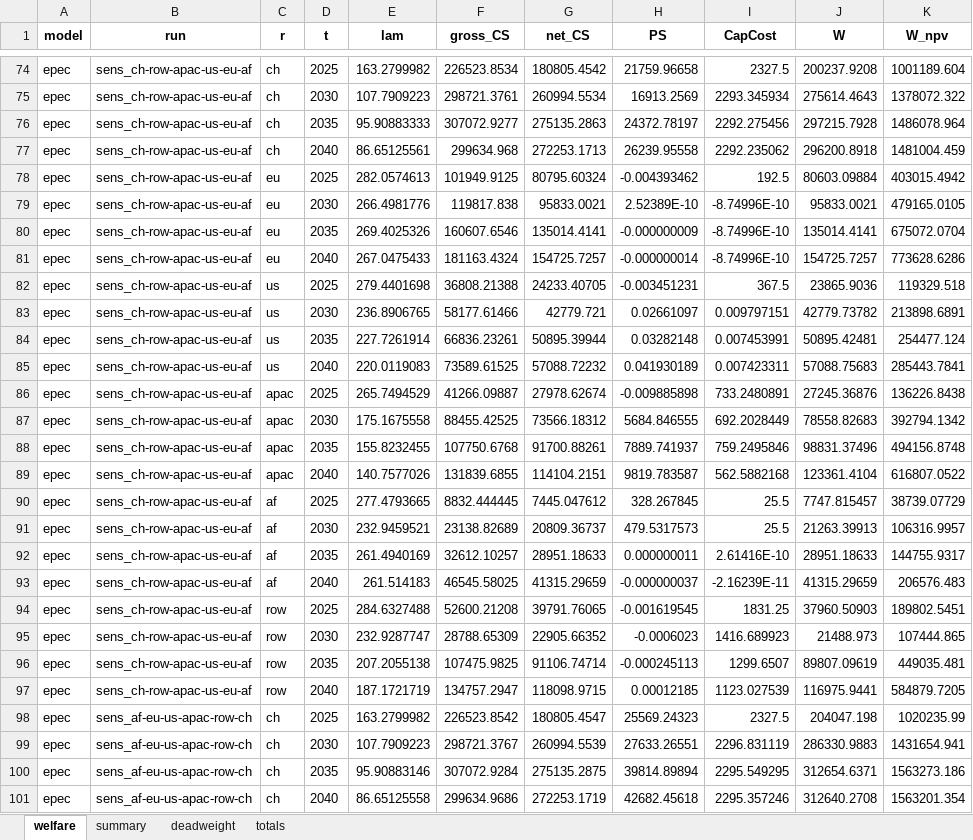
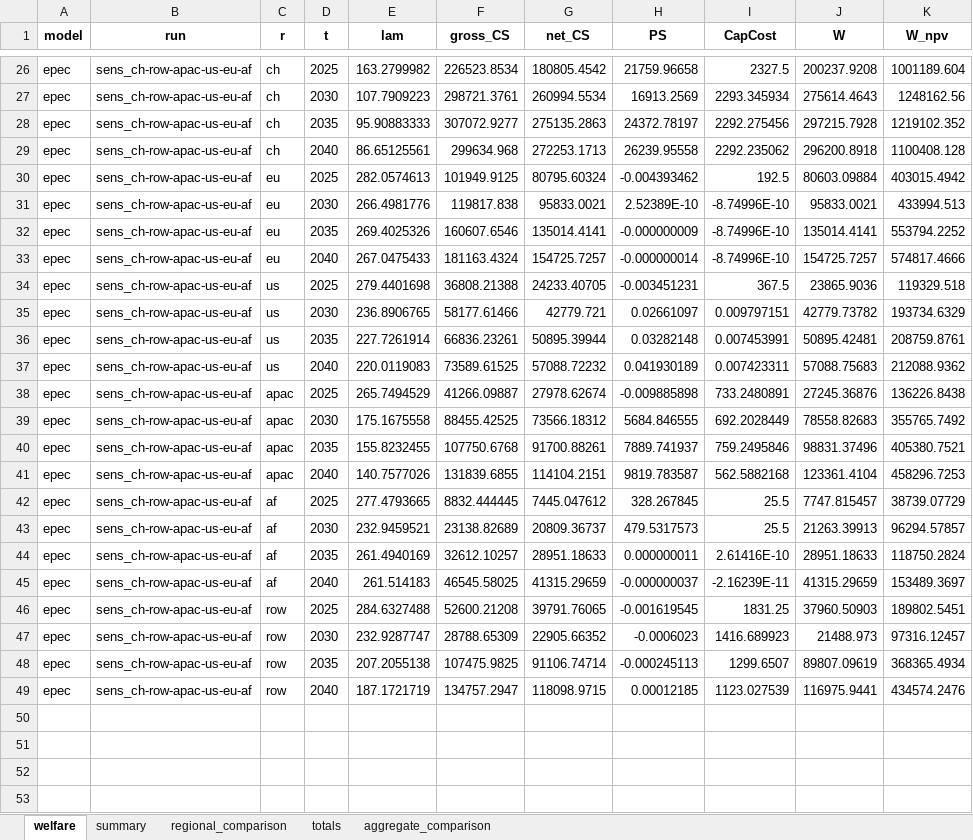
Before and after one commit to Acsekoe/SolarGeoRisk_EPEC_intertemporal, an Excel workbook: outputs/welfare_comparison.xlsx, sheet welfare, drawn as a sheet; only a part is shown, gaps mark what is left out; values as stored, in another font and other column widths than the file's, no borders; removed rows and columns are numbered as before the commit, all else as after; the diff covers the shown part only; the diff names each change by its address in the sheet, - before the commit and + after, or states it on an @@ line.

```diff
--- a/outputs/welfare_comparison.xlsx (sheet welfare)
+++ b/outputs/welfare_comparison.xlsx (sheet welfare)
-sheet tab: deadweight
+sheet tab: regional_comparison
+sheet tab: aggregate_comparison
-K27 (W_npv): 1378072.322
+K27 (W_npv): 1248162.56
-K28 (W_npv): 1486078.964
+K28 (W_npv): 1219102.352
-K29 (W_npv): 1481004.459
+K29 (W_npv): 1100408.128
-K31 (W_npv): 479165.0105
+K31 (W_npv): 433994.513
-K32 (W_npv): 675072.0704
+K32 (W_npv): 553794.2252
-K33 (W_npv): 773628.6286
+K33 (W_npv): 574817.4666
-K35 (W_npv): 213898.6891
+K35 (W_npv): 193734.6329
-K36 (W_npv): 254477.124
+K36 (W_npv): 208759.8761
-K37 (W_npv): 285443.7841
+K37 (W_npv): 212088.9362
-K39 (W_npv): 392794.1342
+K39 (W_npv): 355765.7492
-K40 (W_npv): 494156.8748
+K40 (W_npv): 405380.7521
-K41 (W_npv): 616807.0522
+K41 (W_npv): 458296.7253
-K43 (W_npv): 106316.9957
+K43 (W_npv): 96294.57857
-K44 (W_npv): 144755.9317
+K44 (W_npv): 118750.2824
-K45 (W_npv): 206576.483
+K45 (W_npv): 153489.3697
-K47 (W_npv): 107444.865
+K47 (W_npv): 97316.12457
-K48 (W_npv): 449035.481
+K48 (W_npv): 368365.4934
-K49 (W_npv): 584879.7205
+K49 (W_npv): 434574.2476
-row 98: epec | sens_af-eu-us-apac-row-ch | ch | 2025 | 163.2799982 | 226523.8542 | 180805.4547 | 25569.24323 | 2327.5 | 204047.198 | 1020235.99
-row 99: epec | sens_af-eu-us-apac-row-ch | ch | 2030 | 107.7909223 | 298721.3767 | 260994.5539 | 27633.26551 | 2296.831119 | 286330.9883 | 1431654.941
-row 100: epec | sens_af-eu-us-apac-row-ch | ch | 2035 | 95.90883146 | 307072.9284 | 275135.2875 | 39814.89894 | 2295.549295 | 312654.6371 | 1563273.186
-row 101: epec | sens_af-eu-us-apac-row-ch | ch | 2040 | 86.65125558 | 299634.9686 | 272253.1719 | 42682.45618 | 2295.357246 | 312640.2708 | 1563201.354
```
Also changed, not shown: 140 removed rows and 18 edited cells elsewhere in this sheet, sheet regional_comparison, sheet summary, sheet totals, outputs/sens/welfare_comparison.xlsx, 3 other files.
